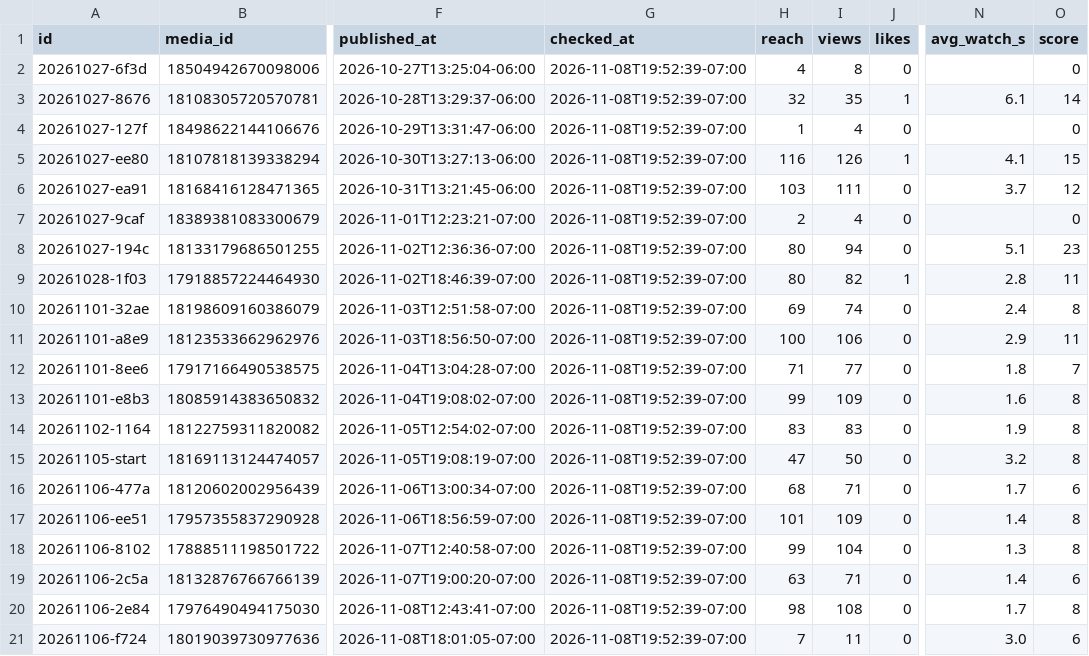
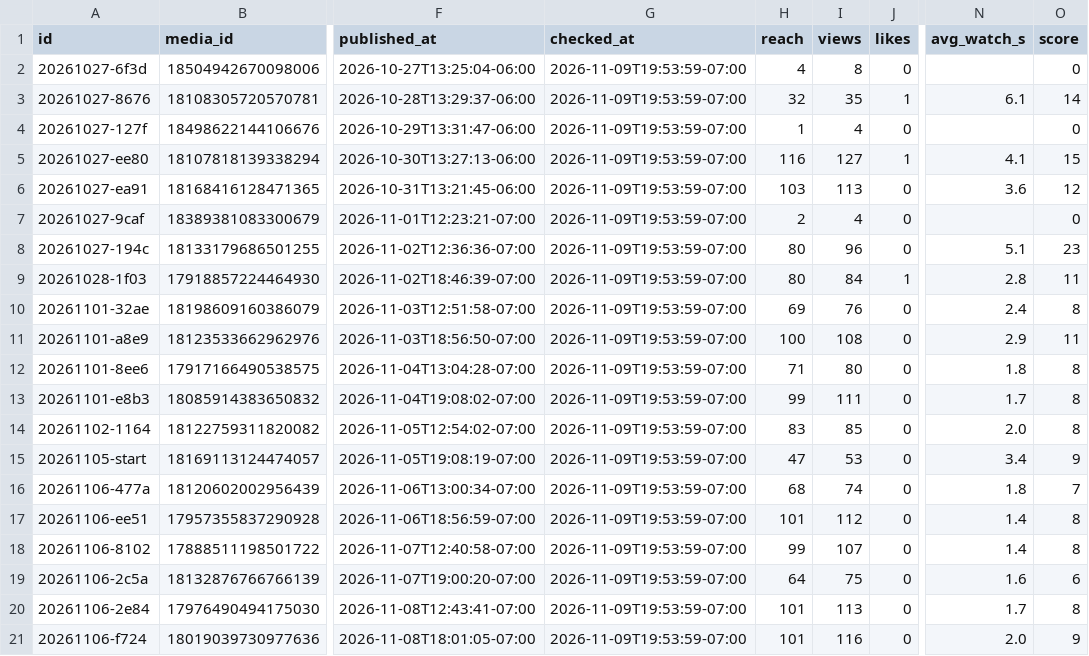
Before and after one commit to lunchbreaklifts/lunch-break-lifts, a CSV file: stats.csv, drawn as a sheet; only a part is shown, gaps mark what is left out; the diff covers the shown part only; the diff names each change by its address in the sheet, - before the commit and + after, or states it on an @@ line.

Commit message:
Comment replies

```diff
--- a/stats.csv
+++ b/stats.csv
-G2:G21 (checked_at): 2026-11-08T19:52:39-07:00
+G2:G21 (checked_at): 2026-11-09T19:53:59-07:00
-I5 (views): 126
+I5 (views): 127
-I6 (views): 111
+I6 (views): 113
-N6 (avg_watch_s): 3.7
+N6 (avg_watch_s): 3.6
-I8 (views): 94
+I8 (views): 96
-I9 (views): 82
+I9 (views): 84
-I10 (views): 74
+I10 (views): 76
-I11 (views): 106
+I11 (views): 108
-I12 (views): 77
+I12 (views): 80
-O12 (score): 7
+O12 (score): 8
-I13 (views): 109
+I13 (views): 111
-N13 (avg_watch_s): 1.6
+N13 (avg_watch_s): 1.7
-I14 (views): 83
+I14 (views): 85
-N14 (avg_watch_s): 1.9
+N14 (avg_watch_s): 2.0
-I15 (views): 50
+I15 (views): 53
-N15 (avg_watch_s): 3.2
+N15 (avg_watch_s): 3.4
-O15 (score): 8
+O15 (score): 9
-I16 (views): 71
+I16 (views): 74
-N16 (avg_watch_s): 1.7
+N16 (avg_watch_s): 1.8
-O16 (score): 6
+O16 (score): 7
-I17 (views): 109
+I17 (views): 112
-I18 (views): 104
+I18 (views): 107
-N18 (avg_watch_s): 1.3
+N18 (avg_watch_s): 1.4
-H19 (reach): 63
+H19 (reach): 64
-I19 (views): 71
+I19 (views): 75
-N19 (avg_watch_s): 1.4
+N19 (avg_watch_s): 1.6
-H20 (reach): 98
+H20 (reach): 101
-I20 (views): 108
+I20 (views): 113
-H21 (reach): 7
+H21 (reach): 101
-I21 (views): 11
+I21 (views): 116
-N21 (avg_watch_s): 3.0
+N21 (avg_watch_s): 2.0
-O21 (score): 6
+O21 (score): 9
```
Also changed, not shown: 2 added rows elsewhere in this file, 2 other files.
